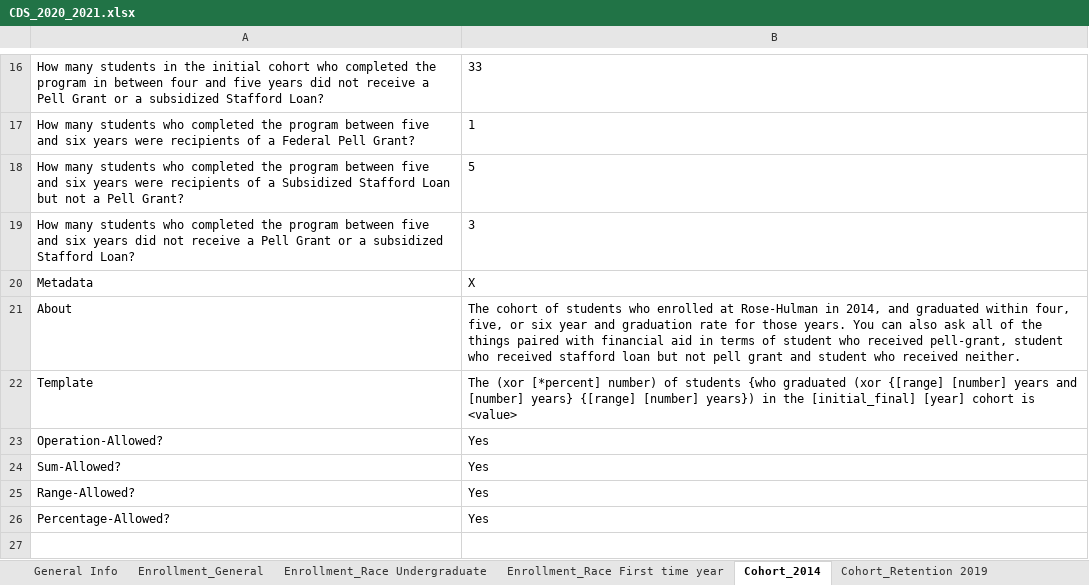
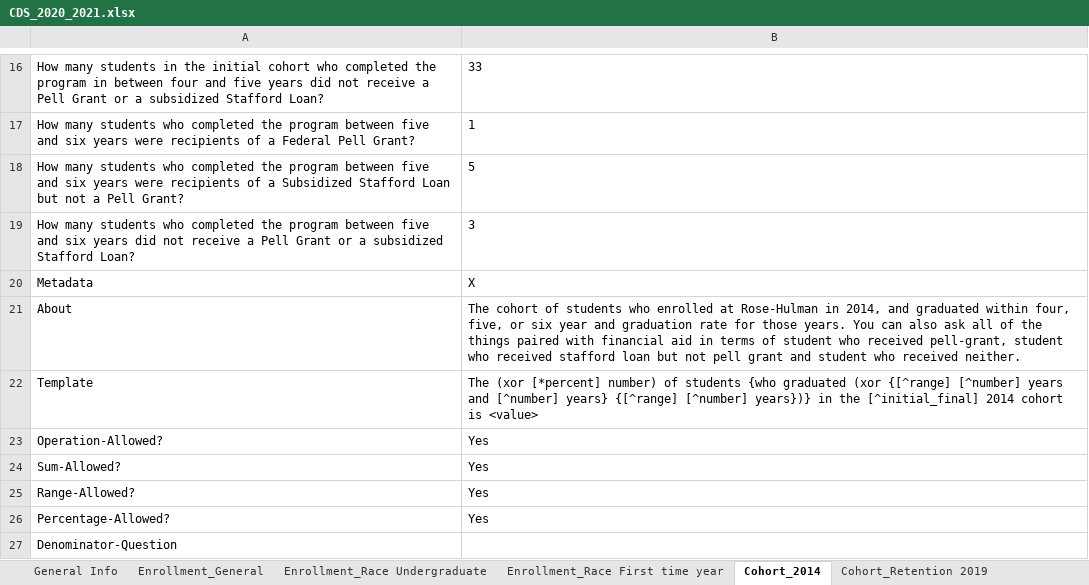
Before and after one commit to rhit-dingb/rhit_IRPA_2023, an Excel workbook: NewCDSDataFromClient/CDS_2020_2021.xlsx, sheet Cohort_2014, drawn as a sheet; only a part is shown, gaps mark what is left out; values as stored, in another font and other column widths than the file's, no borders; the diff names each change by its address in the sheet, - before the commit and + after, or states it on an @@ line.

```diff
--- a/NewCDSDataFromClient/CDS_2020_2021.xlsx (sheet Cohort_2014)
+++ b/NewCDSDataFromClient/CDS_2020_2021.xlsx (sheet Cohort_2014)
-B22: …graduated (xor {[range] [number] years and [number] years} {[range] [number] years}) in the [initial_final] [year] cohort is…
+B22: …graduated (xor {[^range] [^number] years and [^number] years} {[^range] [^number] years})} in the [^initial_final] 2014 cohort is…
+row 27: Denominator-Question
```
Also changed, not shown: sheet Freshman Profile_ACT comp range, 24 other files.
